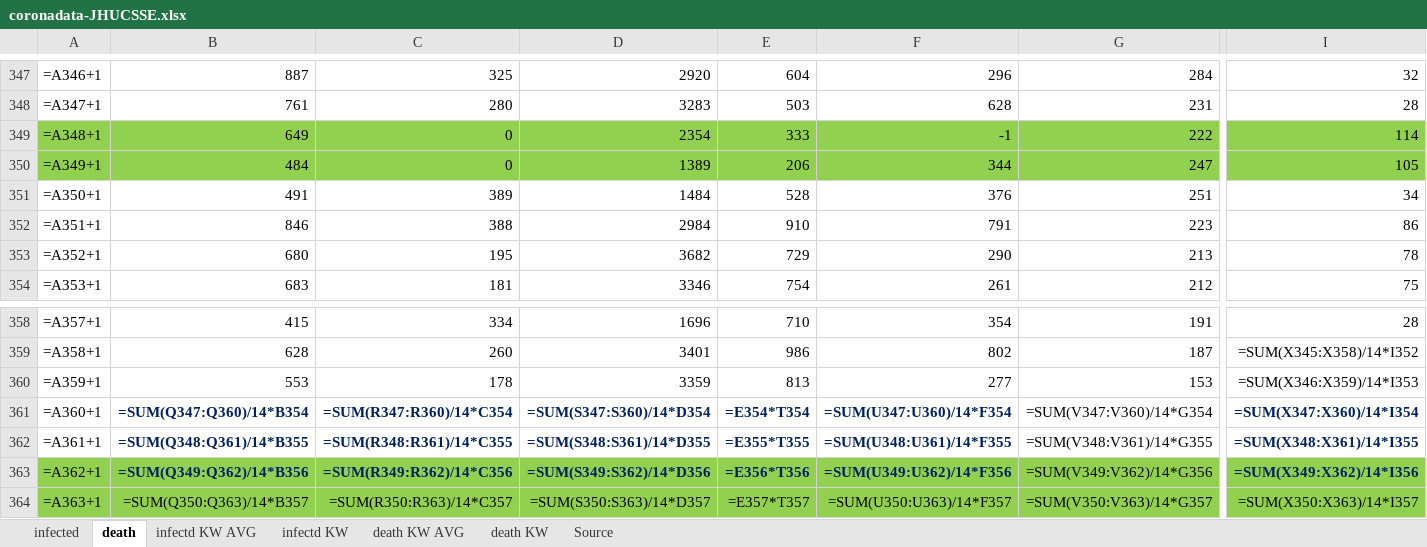
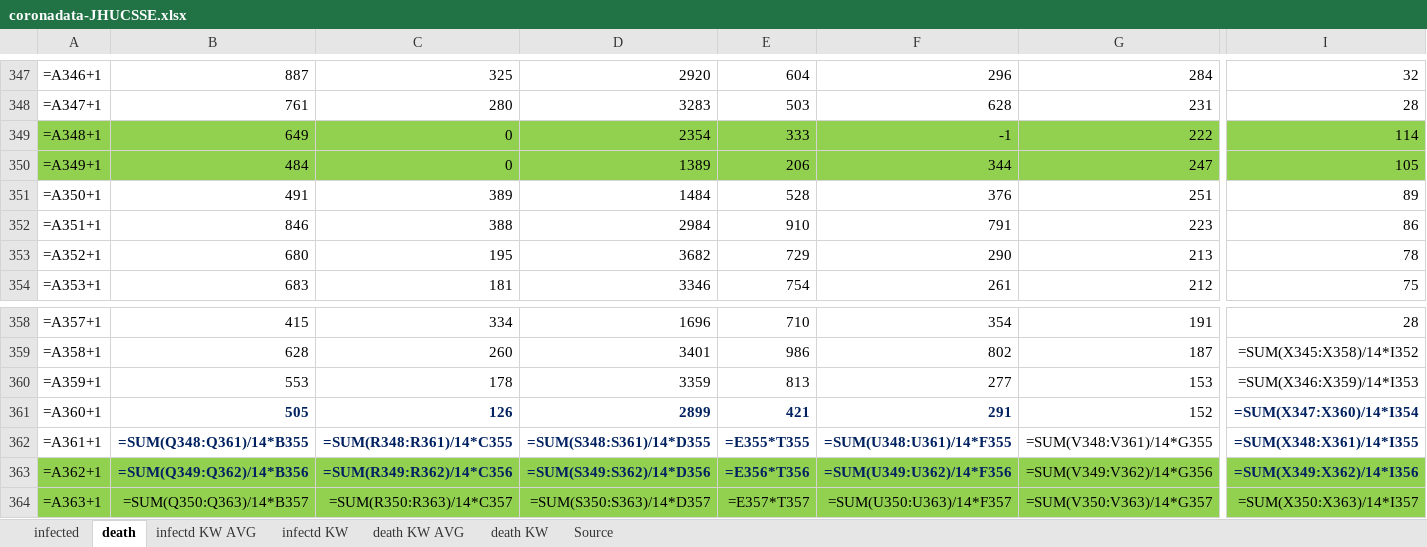
Before and after one commit to ChristophKrause/coronaDataHelper, an Excel workbook: src/CoronaDataHelper/CoronaDataHelper/res/coronadata-JHUCSSE.xlsx, sheet death, drawn as a sheet; only a part is shown, gaps mark what is left out; values as stored, in another font and other column widths than the file's, no borders; formulas without a stored value are shown as written; conditional formats not drawn; the diff covers the shown part only; the diff names each change by its address in the sheet, - before the commit and + after, or states it on an @@ line.

```diff
--- a/src/CoronaDataHelper/CoronaDataHelper/res/coronadata-JHUCSSE.xlsx (sheet death)
+++ b/src/CoronaDataHelper/CoronaDataHelper/res/coronadata-JHUCSSE.xlsx (sheet death)
-I351: 34
+I351: 89
-B361: =SUM(Q347:Q360)/14*B354
+B361: 505
-C361: =SUM(R347:R360)/14*C354
+C361: 126
-D361: =SUM(S347:S360)/14*D354
+D361: 2899
-E361: =E354*T354
+E361: 421
-F361: =SUM(U347:U360)/14*F354
+F361: 291
-G361: =SUM(V347:V360)/14*G354
+G361: 152
```
Also changed, not shown: 6 edited cells elsewhere in this sheet, sheet infected, src/CoronaDataHelper/CoronaDataHelper/res/coronadata_germany.xlsx, src/CoronaDataHelper/CoronaDataHelper/res/coronadata_worldometer.xlsx, 4 other files.
